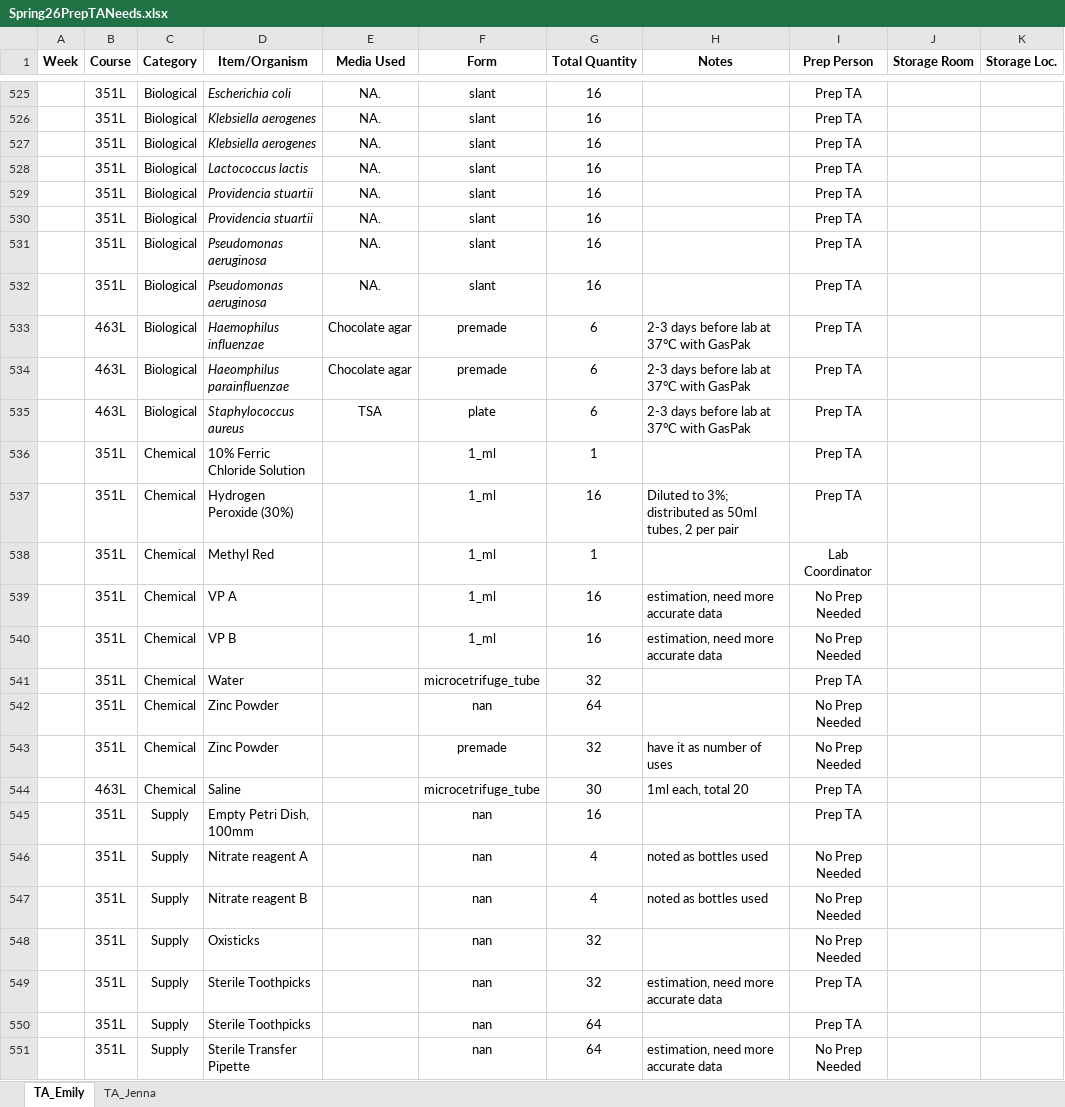
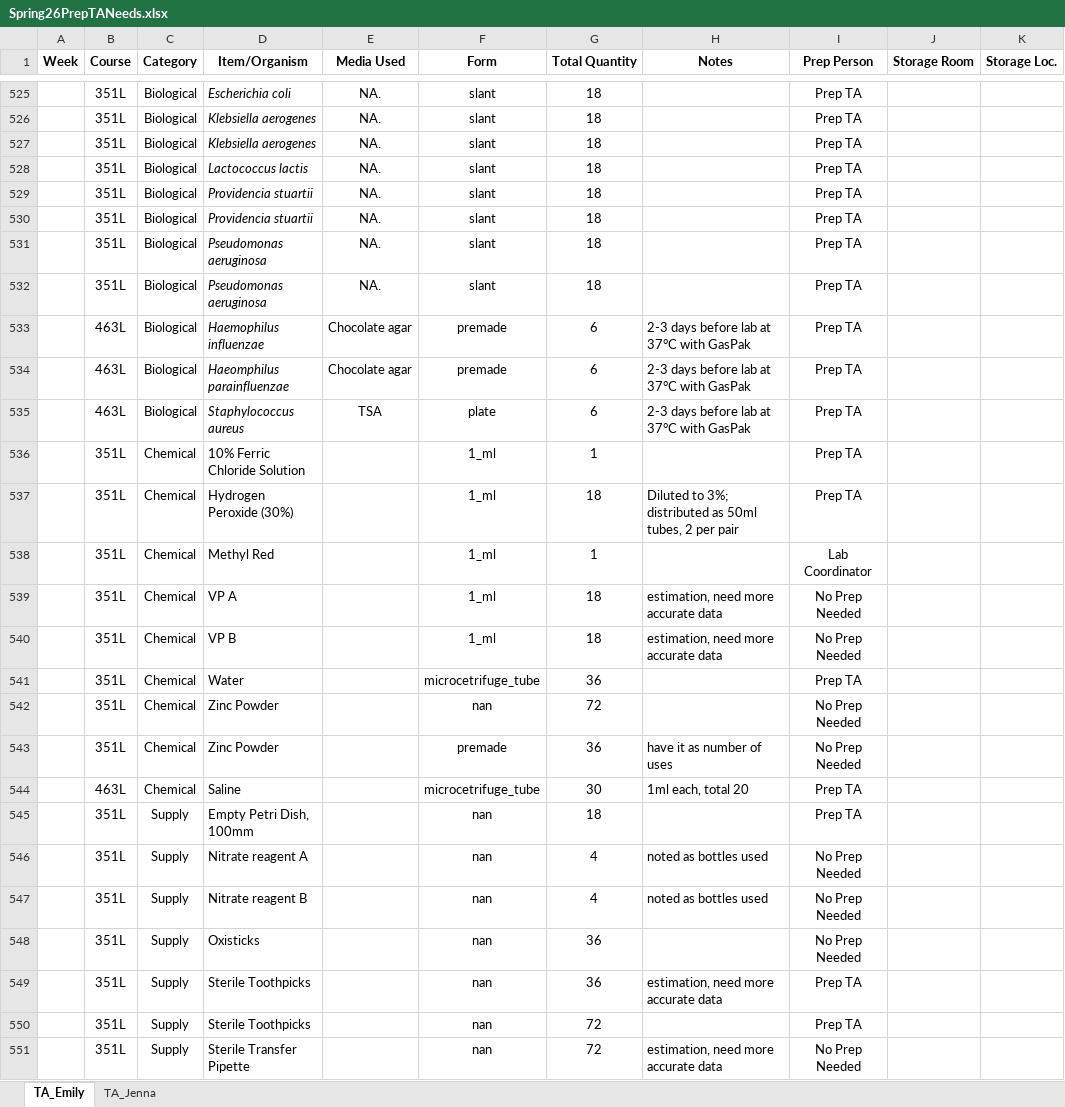
Before and after one commit to KandriaD/MICROcost, an Excel workbook: Spring26PrepTANeeds.xlsx, sheet TA_Emily, drawn as a sheet; only a part is shown, gaps mark what is left out; values as stored, in another font and other column widths than the file's, no borders; the diff covers the shown part only; the diff names each change by its address in the sheet, - before the commit and + after, or states it on an @@ line.

```diff
--- a/Spring26PrepTANeeds.xlsx (sheet TA_Emily)
+++ b/Spring26PrepTANeeds.xlsx (sheet TA_Emily)
-G525:G532 (Total Quantity): 16
+G525:G532 (Total Quantity): 18
-G537 (Total Quantity): 16
+G537 (Total Quantity): 18
-G539:G540 (Total Quantity): 16
+G539:G540 (Total Quantity): 18
-G541 (Total Quantity): 32
+G541 (Total Quantity): 36
-G542 (Total Quantity): 64
+G542 (Total Quantity): 72
-G543 (Total Quantity): 32
+G543 (Total Quantity): 36
-G545 (Total Quantity): 16
+G545 (Total Quantity): 18
-G548:G549 (Total Quantity): 32
+G548:G549 (Total Quantity): 36
-G550:G551 (Total Quantity): 64
+G550:G551 (Total Quantity): 72
```
Also changed, not shown: 476 edited cells elsewhere in this sheet, sheet TA_Jenna, 3 other files.
